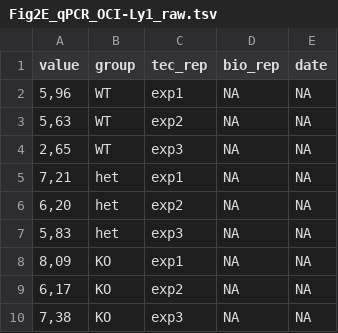
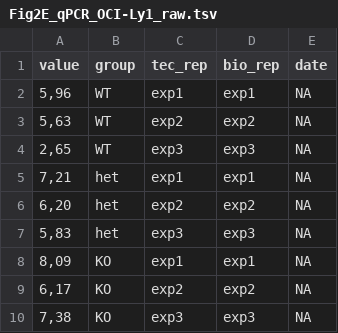
Before and after one commit to colomemaria/ARID1A_follicular_lymphoma, a TSV file: wet.lab/input/Fig2E_qPCR_OCI-Ly1_raw.tsv, drawn as a sheet.

```diff
--- a/wet.lab/input/Fig2E_qPCR_OCI-Ly1_raw.tsv
+++ b/wet.lab/input/Fig2E_qPCR_OCI-Ly1_raw.tsv
@@ -1,10 +1,10 @@
 value	group	tec_rep	bio_rep	date
-5,96	WT	exp1	NA	NA
-5,63	WT	exp2	NA	NA
-2,65	WT	exp3	NA	NA
-7,21	het	exp1	NA	NA
-6,20	het	exp2	NA	NA
-5,83	het	exp3	NA	NA
-8,09	KO	exp1	NA	NA
-6,17	KO	exp2	NA	NA
-7,38	KO	exp3	NA	NA
+5,96	WT	exp1	exp1	NA
+5,63	WT	exp2	exp2	NA
+2,65	WT	exp3	exp3	NA
+7,21	het	exp1	exp1	NA
+6,20	het	exp2	exp2	NA
+5,83	het	exp3	exp3	NA
+8,09	KO	exp1	exp1	NA
+6,17	KO	exp2	exp2	NA
+7,38	KO	exp3	exp3	NA
```
Also changed, not shown: wet.lab/input/Fig2E_qPCR_OCI-Ly8_raw.tsv, wet.lab/input/Fig4C_luc_promoter1.tsv, 6 other files.
